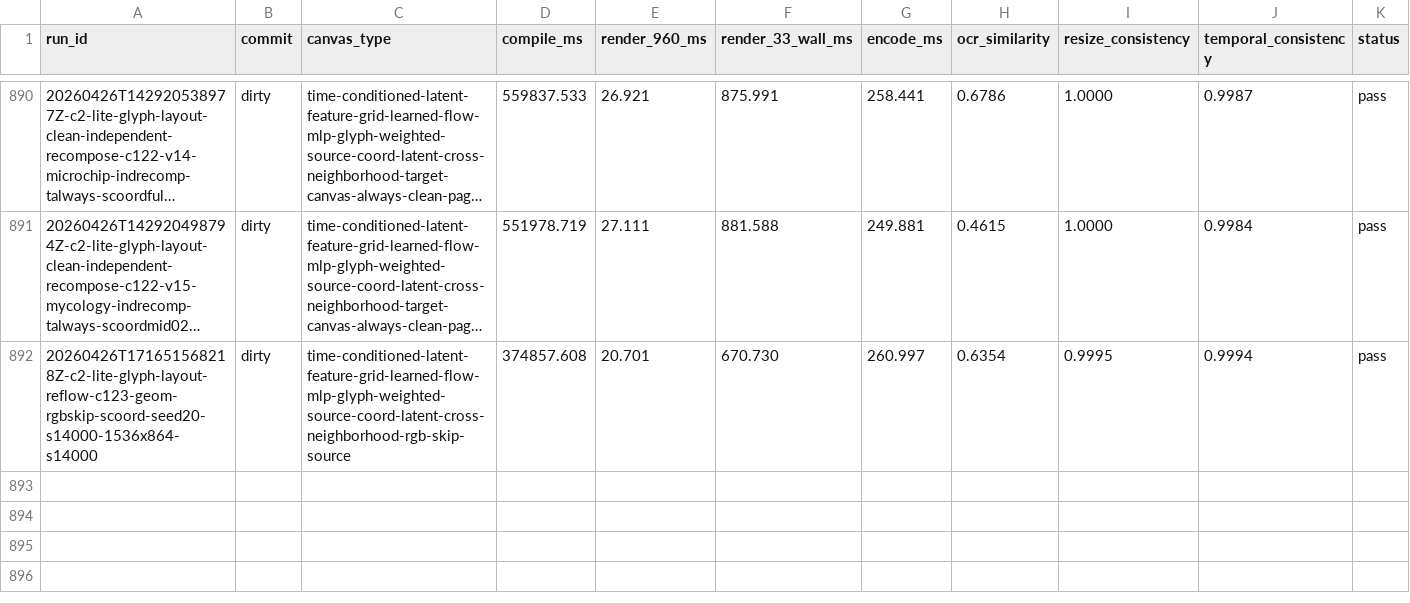
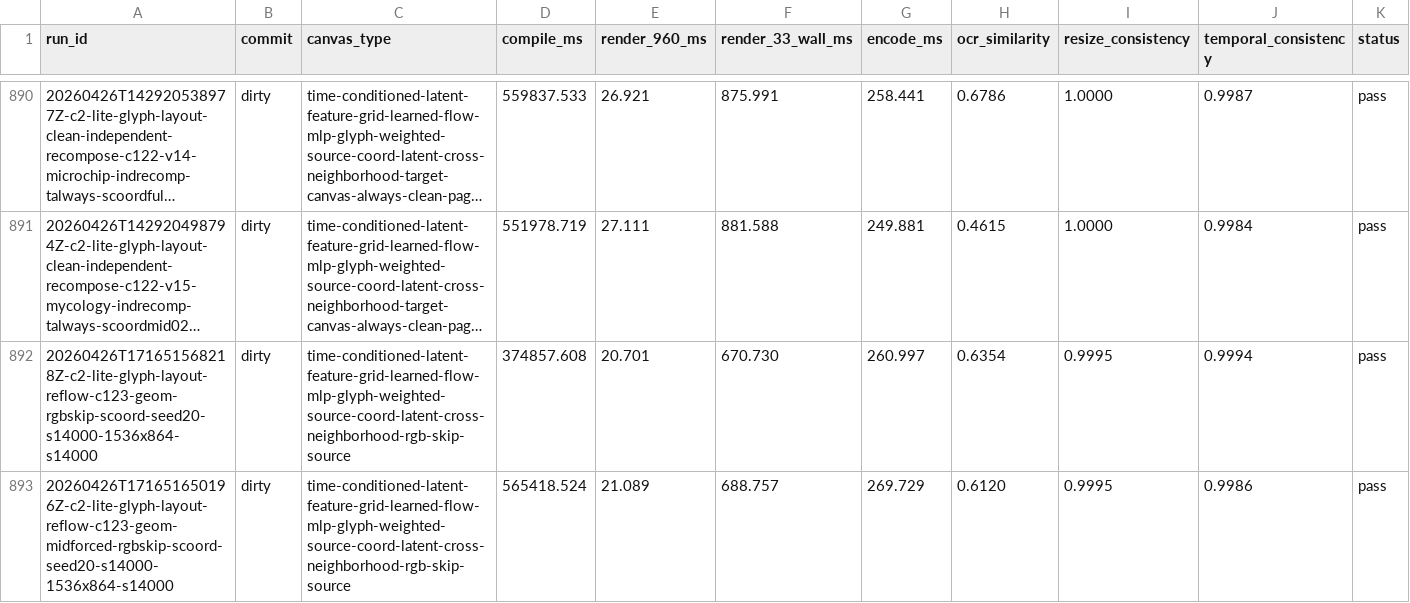
Before and after one commit to dennisonbertram/flipbook-research, a TSV file: docs/experiments/track-c/results.tsv, drawn as a sheet; only a part is shown, gaps mark what is left out; long unchanged cells end in …; rows hold the shown columns only; the diff covers the shown part only; the diff names each change by its address in the sheet, - before the commit and + after, or states it on an @@ line.

Commit message:
Update Track C results 2026-04-26 17:36 UTC

```diff
--- a/docs/experiments/track-c/results.tsv
+++ b/docs/experiments/track-c/results.tsv
+row 893: 20260426T171651650196Z-c2-lite-glyph-layout-reflow-c123-geom-midforced-rgbskip-scoord-seed20-s14000-1536x864-s14000 | dirty | time-conditioned-latent-feature-grid-learned-flow-mlp-glyph-weighted-source-coord-latent-cross-neighborhood-rgb-skip-source | 565418.524 | 21.089 | 688.757 | 269.729 | 0.6120 | 0.9995 | 0.9986 | pass
```
Also changed, not shown: 2 added rows elsewhere in this file, docs/experiments/track-c/eval-results.tsv, 13 other files.
